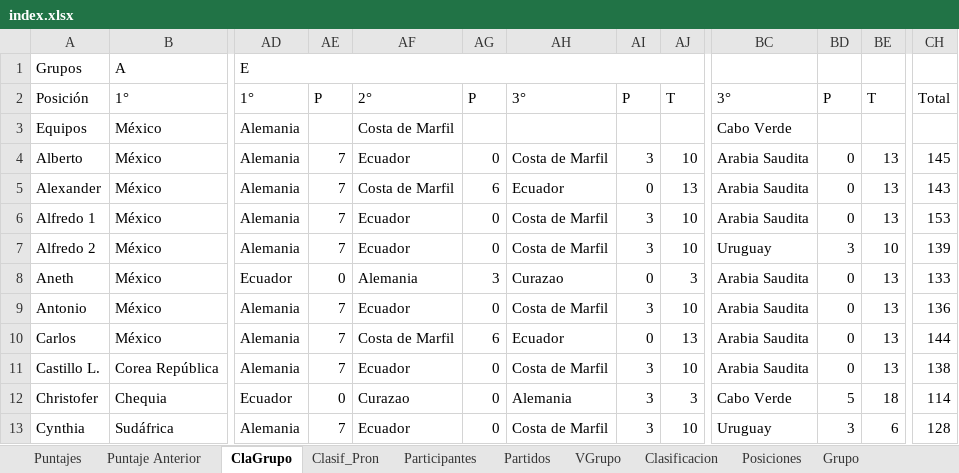
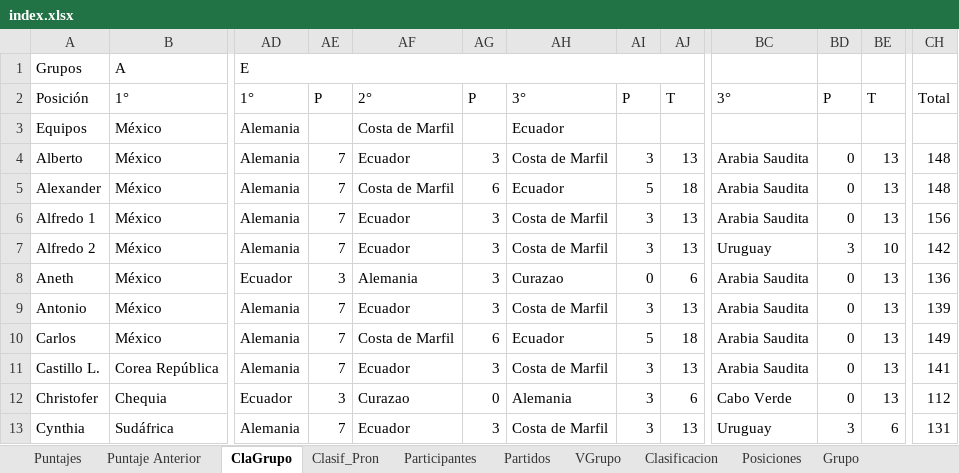
Before and after one commit to jecepa/polla, an Excel workbook: index.xlsx, sheet ClaGrupo, drawn as a sheet; only a part is shown, gaps mark what is left out; values as stored, in another font and other column widths than the file's, no cell formats; the diff covers the shown part only; the diff names each change by its address in the sheet, - before the commit and + after, or states it on an @@ line.

```diff
--- a/index.xlsx (sheet ClaGrupo)
+++ b/index.xlsx (sheet ClaGrupo)
-AH3: (empty)
+AH3: Ecuador
-BC3: Cabo Verde
+BC3: (empty)
-AG4: 0
+AG4: 3
-AJ4: 10
+AJ4: 13
-CH4: 145
+CH4: 148
-AI5: 0
+AI5: 5
-AJ5: 13
+AJ5: 18
-CH5: 143
+CH5: 148
-AG6:AG7: 0
+AG6:AG7: 3
-AJ6:AJ7: 10
+AJ6:AJ7: 13
-CH6: 153
+CH6: 156
-CH7: 139
+CH7: 142
-AE8: 0
+AE8: 3
-AJ8: 3
+AJ8: 6
-CH8: 133
+CH8: 136
-AG9: 0
+AG9: 3
-AJ9: 10
+AJ9: 13
-CH9: 136
+CH9: 139
-AI10: 0
+AI10: 5
-AJ10: 13
+AJ10: 18
-CH10: 144
+CH10: 149
-AG11: 0
+AG11: 3
-AJ11: 10
+AJ11: 13
-CH11: 138
+CH11: 141
-AE12: 0
+AE12: 3
-AJ12: 3
+AJ12: 6
-BD12: 5
+BD12: 0
-BE12: 18
+BE12: 13
-CH12: 114
+CH12: 112
-AG13: 0
+AG13: 3
-AJ13: 10
+AJ13: 13
-CH13: 128
+CH13: 131
```
Also changed, not shown: 121 edited cells elsewhere in this sheet, sheet VGrupo, sheet Puntajes, sheet Puntaje Anterior, sheet Grupo, sheet Partidos, cell formats, formulas that keep their value, 5 other files.
